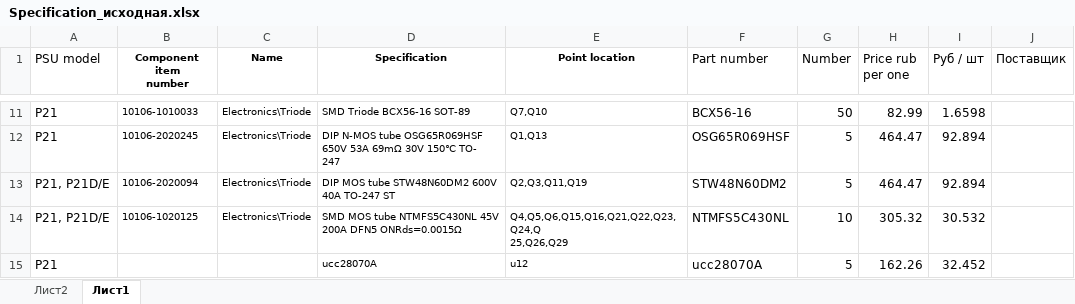
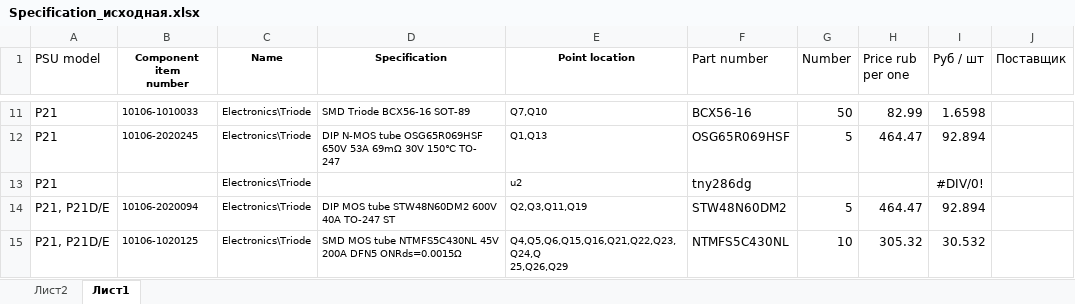
Before and after one commit to nikkyxxx/repaireMiners, an Excel workbook: Specification_исходная.xlsx, sheet Лист1, drawn as a sheet; only a part is shown, gaps mark what is left out; the shorter side is filled out with more unchanged rows; values as stored, in another font and other column widths than the file's, no borders; conditional formats and table styles not drawn; the diff names each change by its address in the sheet, - before the commit and + after, or states it on an @@ line.

```diff
--- a/Specification_исходная.xlsx (sheet Лист1)
+++ b/Specification_исходная.xlsx (sheet Лист1)
+row 13: P21 |  | Electronics\Triode |  | u2 | tny286dg |  |  | #DIV/0!
```
Also changed, not shown: 4 other files.
